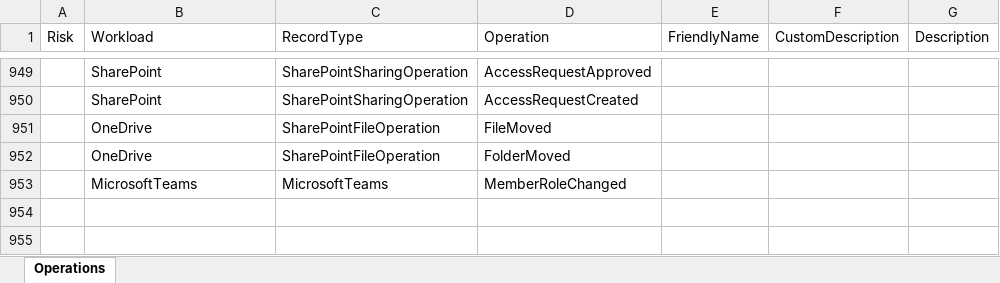
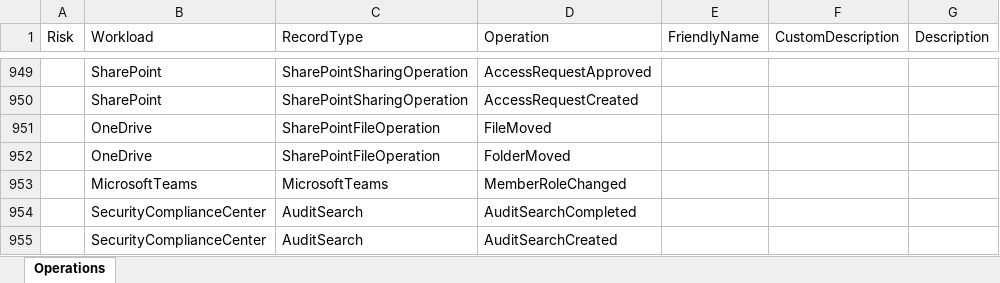
Before and after one commit to DrollRobot/M365IncidentResponseTools, an Excel workbook: Source/Data/UALAllOperations.xlsx, sheet Operations, drawn as a sheet; only a part is shown, gaps mark what is left out; values as stored, in another font and other column widths than the file's, no borders; table styles not drawn; the diff names each change by its address in the sheet, - before the commit and + after, or states it on an @@ line.

```diff
--- a/Source/Data/UALAllOperations.xlsx (sheet Operations)
+++ b/Source/Data/UALAllOperations.xlsx (sheet Operations)
+row 954:  | SecurityComplianceCenter | AuditSearch | AuditSearchCompleted
+row 955:  | SecurityComplianceCenter | AuditSearch | AuditSearchCreated
```
